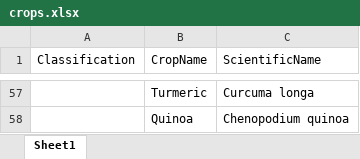
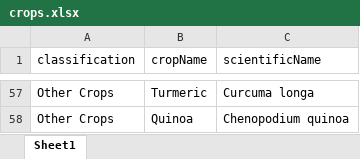
Before and after one commit to Alle4n/MzuriFarming, an Excel workbook: MzuriFarmingProject/MzuriFarmingApp/static/excel/crops.xlsx, sheet Sheet1, drawn as a sheet; only a part is shown, gaps mark what is left out; values as stored, in another font and other column widths than the file's, no borders; the diff covers the shown part only; the diff names each change by its address in the sheet, - before the commit and + after, or states it on an @@ line.

Commit message:
Crops page edits

```diff
--- a/MzuriFarmingProject/MzuriFarmingApp/static/excel/crops.xlsx (sheet Sheet1)
+++ b/MzuriFarmingProject/MzuriFarmingApp/static/excel/crops.xlsx (sheet Sheet1)
-A1: Classification
+A1: classification
-B1: CropName
+B1: cropName
-C1: ScientificName
+C1: scientificName
-A57:A58 (classification): (empty)
+A57:A58 (classification): Other Crops
```
Also changed, not shown: 48 edited cells elsewhere in this sheet, 8 other files.
